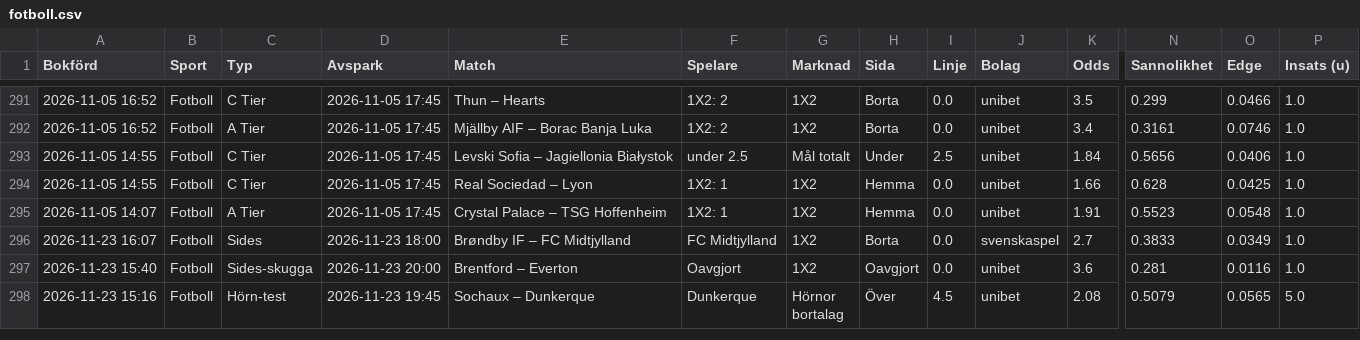
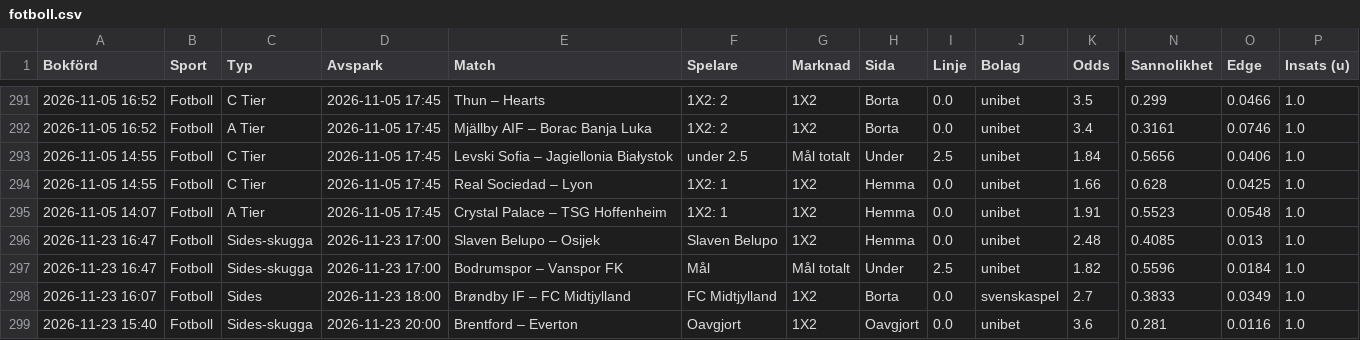
Before and after one commit to FatFockFrank888/propsbot, a CSV file: site/csv/fotboll.csv, drawn as a sheet; only a part is shown, gaps mark what is left out; the shorter side is filled out with more unchanged rows; rows hold the shown columns only; the diff names each change by its address in the sheet, - before the commit and + after, or states it on an @@ line.

```diff
--- a/site/csv/fotboll.csv
+++ b/site/csv/fotboll.csv
+row 296: 2026-11-23 16:47 | Fotboll | Sides-skugga | 2026-11-23 17:00 | Slaven Belupo – Osijek | Slaven Belupo | 1X2 | Hemma | 0.0 | unibet | 2.48 | 0.4085 | 0.013 | 1.0
+row 297: 2026-11-23 16:47 | Fotboll | Sides-skugga | 2026-11-23 17:00 | Bodrumspor – Vanspor FK | Mål | Mål totalt | Under | 2.5 | unibet | 1.82 | 0.5596 | 0.0184 | 1.0
```
Also changed, not shown: site/csv/nba.csv, site/csv/sammanfattning.csv, 33 other files.
